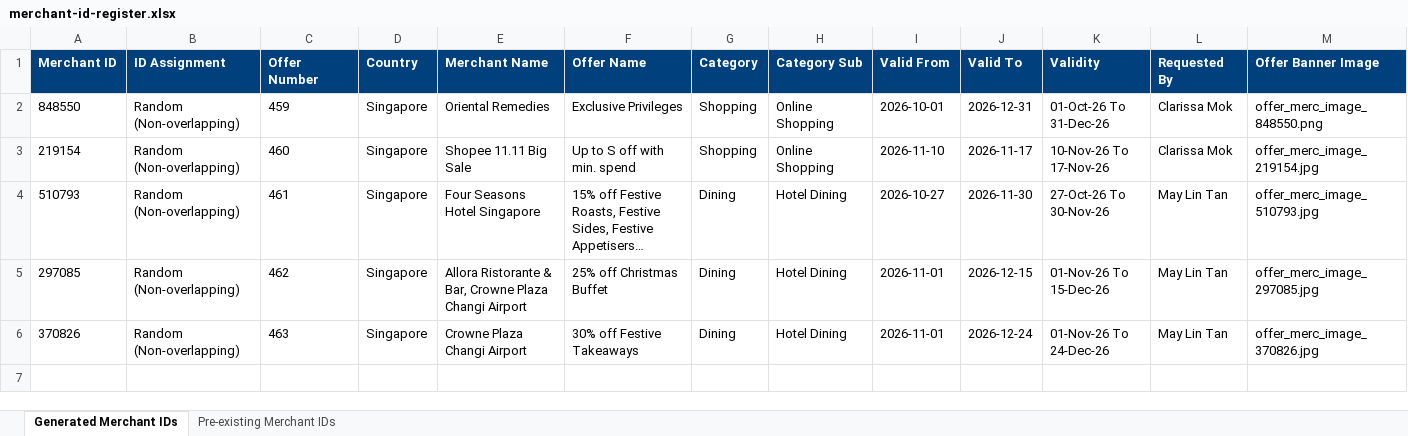
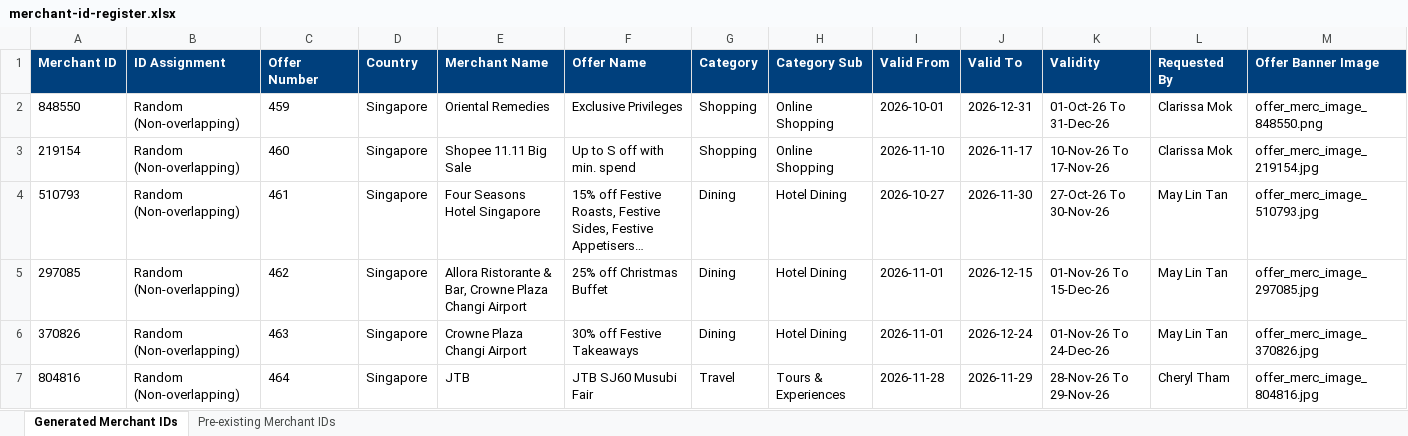
Before and after one commit to xavieralwin/offers-package, an Excel workbook: merchant-id-register.xlsx, sheet Generated Merchant IDs, drawn as a sheet; only a part is shown; long unchanged cells end in …; values as stored, in another font and other column widths than the file's, no borders; rows hold the shown columns only; the diff names each change by its address in the sheet, - before the commit and + after, or states it on an @@ line.

Commit message:
Offer-JTB SJ60 Musubi Fair added

```diff
--- a/merchant-id-register.xlsx (sheet Generated Merchant IDs)
+++ b/merchant-id-register.xlsx (sheet Generated Merchant IDs)
+row 7: 804816 | Random (Non-overlapping) | 464 | Singapore | JTB | JTB SJ60 Musubi Fair | Travel | Tours & Experiences | 2026-11-28 | 2026-11-29 | 28-Nov-26 To 29-Nov-26 | Cheryl Tham | offer_merc_image_804816.jpg
```
Also changed, not shown: 4 other files.
